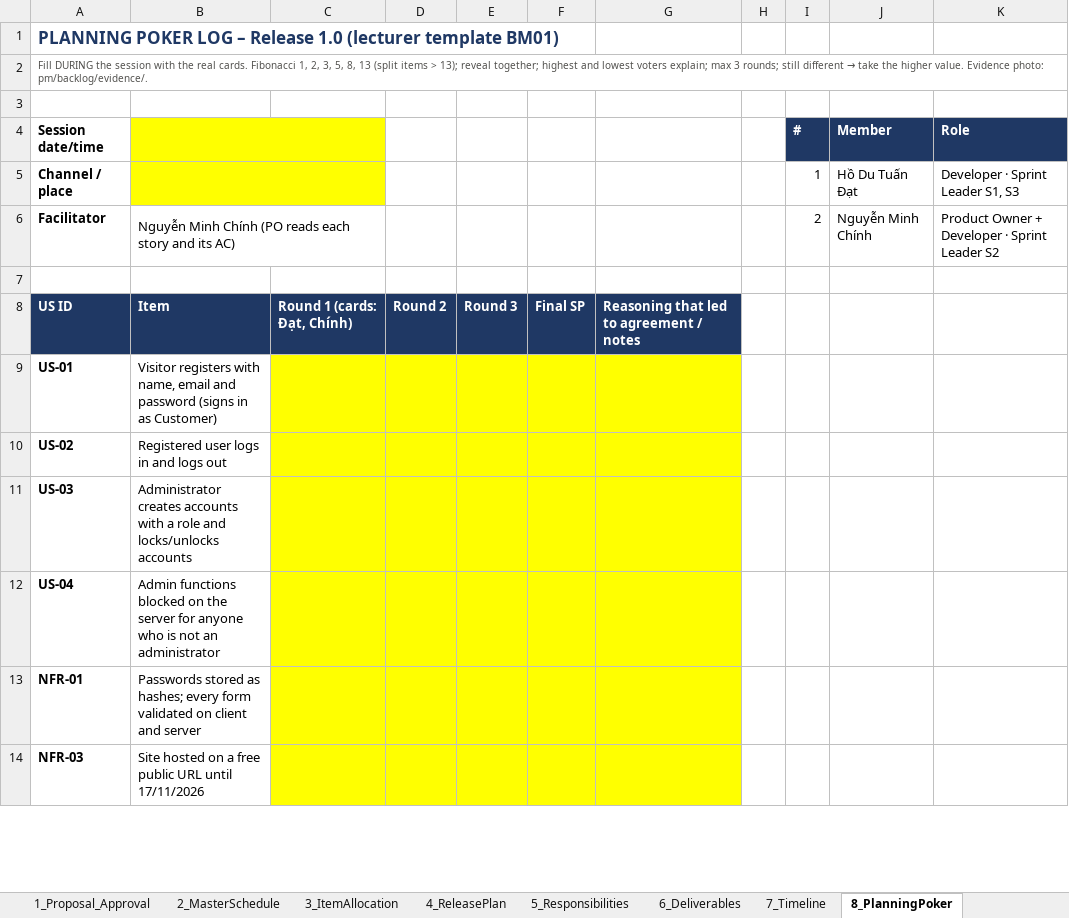
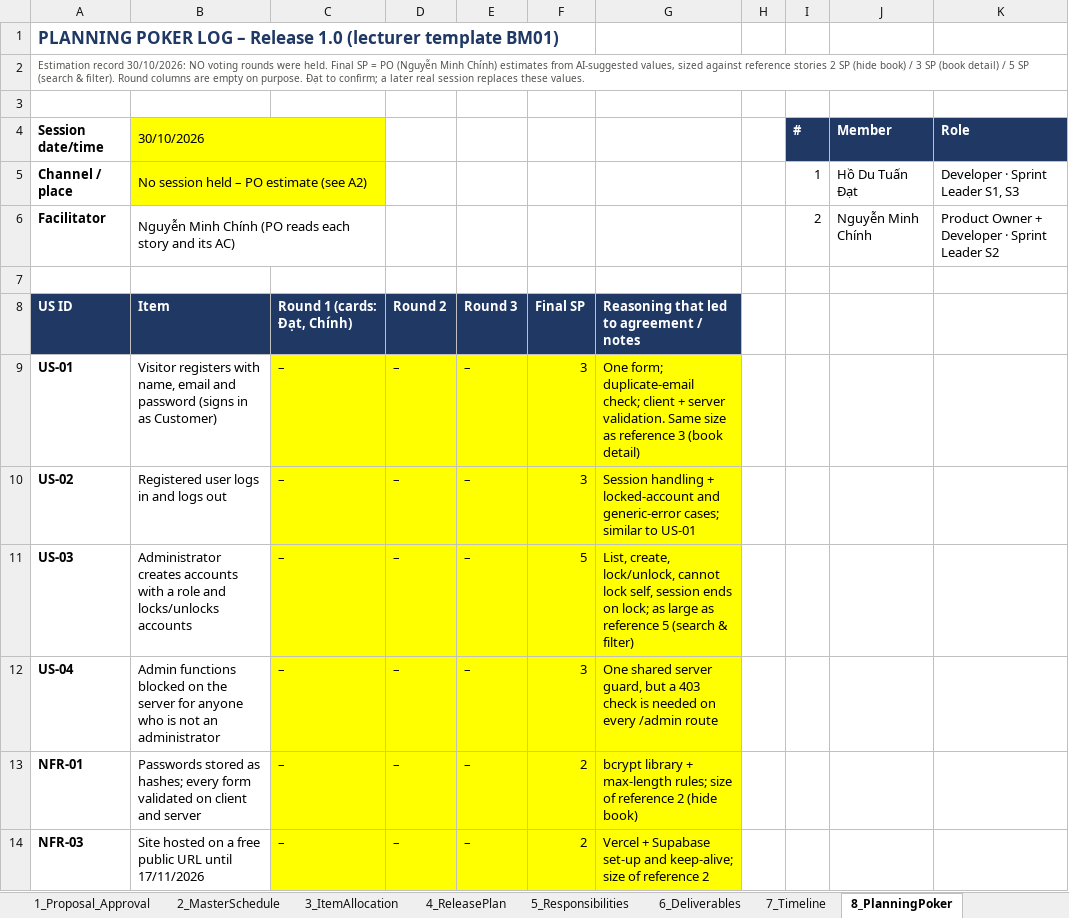
Before and after one commit to Tdat10052499/E-Commercial-Book-Store, an Excel workbook: pm/plan/HK261_SPM_FP_Team6_MasterPlan.xlsx, sheet 8_PlanningPoker, drawn as a sheet; only a part is shown; values as stored, in another font and other column widths than the file's, no borders; the diff covers the shown part only; the diff names each change by its address in the sheet, - before the commit and + after, or states it on an @@ line.

Commit message:
docs(backlog): record PO story-point estimates, PSP 55 and expected velocity
Estimates set by the PO from AI-suggested values; no voting rounds held (planning-poker-log v1.1). Refs: P03

```diff
--- a/pm/plan/HK261_SPM_FP_Team6_MasterPlan.xlsx (sheet 8_PlanningPoker)
+++ b/pm/plan/HK261_SPM_FP_Team6_MasterPlan.xlsx (sheet 8_PlanningPoker)
@@ A2 (Session date/time): Fill DURING the session with the real cards. Fibonacci 1, 2, 3, 5, 8, 13 (split items > 13); reveal together; highest and lowest voters explain; max 3 rounds; still different → take the higher value. Evidence photo: pm/backlog/evidence/. → Estimation record 30/10/2026: NO voting rounds were held. Final SP = PO (Nguyễn Minh Chính) estimates from AI-suggested values, sized against reference stories 2 SP (hide book) / 3 SP (book detail) / 5 SP (search & filter). Round columns are empty on purpose. Đạt to confirm; a later real session replaces these values. @@
-B4: (empty)
+B4: 30/10/2026
-C4:C5 fill: #FFFF00
+C4:C5 fill: none
-B5 (30/10/2026): (empty)
+B5 (30/10/2026): No session held – PO estimate (see A2)
-C9:C14: (empty)
+C9:C14: –
-D9:D14: (empty)
+D9:D14: –
-E9:E14: (empty)
+E9:E14: –
-F9:F10: (empty)
+F9:F10: 3
-G9: (empty)
+G9: One form; duplicate-email check; client + server validation. Same size as reference 3 (book detail)
-G10: (empty)
+G10: Session handling + locked-account and generic-error cases; similar to US-01
-F11: (empty)
+F11: 5
-G11: (empty)
+G11: List, create, lock/unlock, cannot lock self, session ends on lock; as large as reference 5 (search & filter)
-F12: (empty)
+F12: 3
-G12: (empty)
+G12: One shared server guard, but a 403 check is needed on every /admin route
-F13:F14: (empty)
+F13:F14: 2
-G13: (empty)
+G13: bcrypt library + max-length rules; size of reference 2 (hide book)
-G14: (empty)
+G14: Vercel + Supabase set-up and keep-alive; size of reference 2
```
Also changed, not shown: 70 edited cells and cell formats elsewhere in this sheet, sheet 7_Timeline, sheet 3_ItemAllocation, sheet 2_MasterSchedule, sheet 5_Responsibilities, sheet 4_ReleasePlan, sheet 1_Proposal_Approval, deliverables/S1/HK261_SPM_FP_Team6_c2_SprintBacklog_S1.xlsx, 11 other files.
